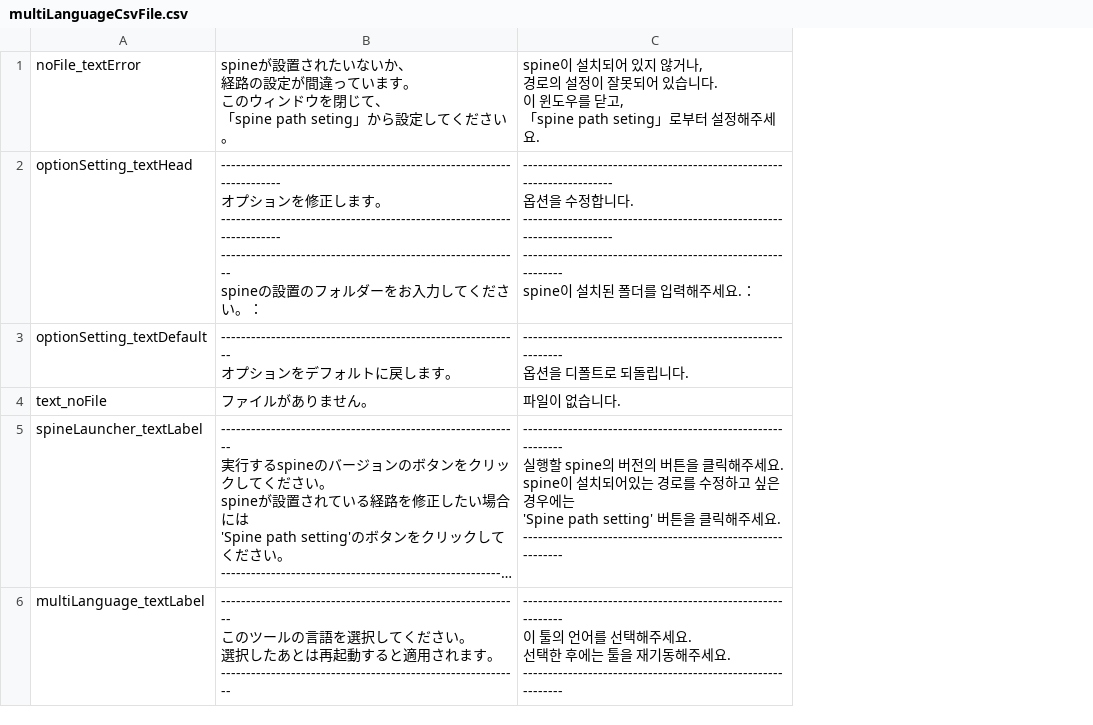
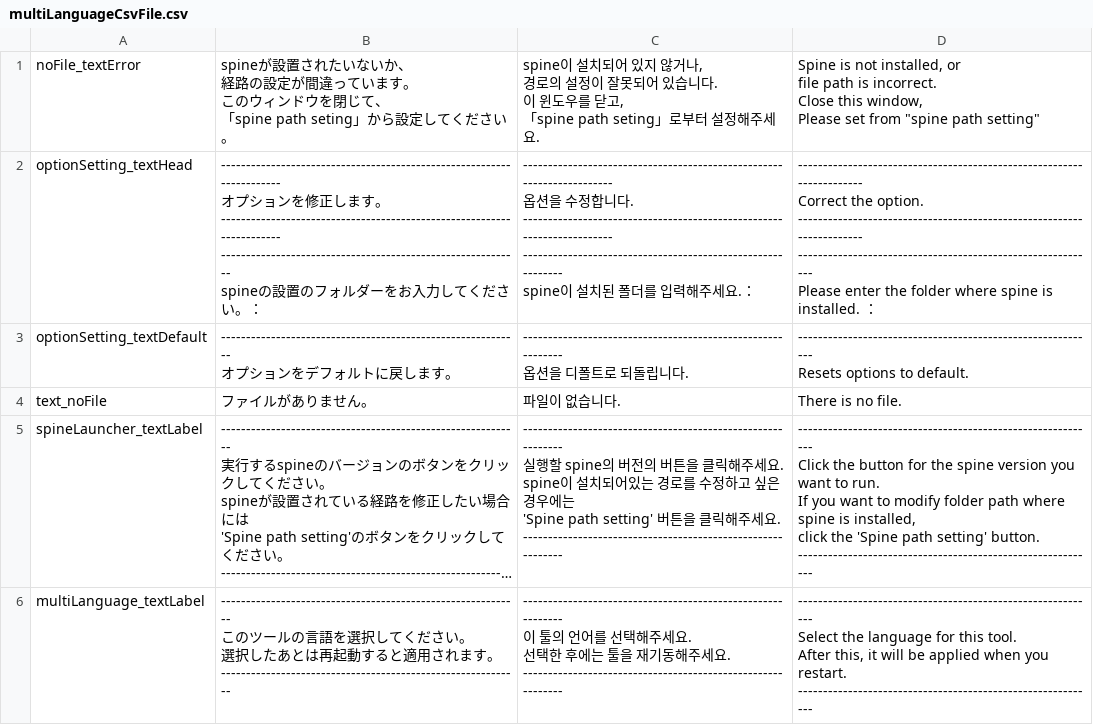
Before and after one commit to junhyungPARK78/spineLauncher, a CSV file: spineLauncher/resources/multiLanguageCsvFile.csv, drawn as a sheet; long unchanged cells end in …; ↵ is a line break in a cell; the diff names each change by its address in the sheet, - before the commit and + after, or states it on an @@ line.

```diff
--- a/spineLauncher/resources/multiLanguageCsvFile.csv
+++ b/spineLauncher/resources/multiLanguageCsvFile.csv
+column D, rows 1-6: Spine is not installed, or ↵ file path is incorrect. ↵ Close this window, ↵ Please set from "spine path setting" | ---------------------------------------------------------------------- ↵ Correct the option. ↵ ---------------------------------------------------------------------- ↵ ------------------------------------------------------------ ↵ Please enter the folder where spine is installed. ： | ------------------------------------------------------------ ↵ Resets options to default. | There is no file. | ------------------------------------------------------------ ↵ Click the button for the spine version you want to run. ↵ If you want to modify folder path where spine is installed, ↵ click the 'Spine path setting' button. ↵ ------------------------------------------------------------ | ------------------------------------------------------------ ↵ Select the language for this tool. ↵ After this, it will be applied when you restart. ↵ ------------------------------------------------------------
```
Also changed, not shown: 1 other file.
